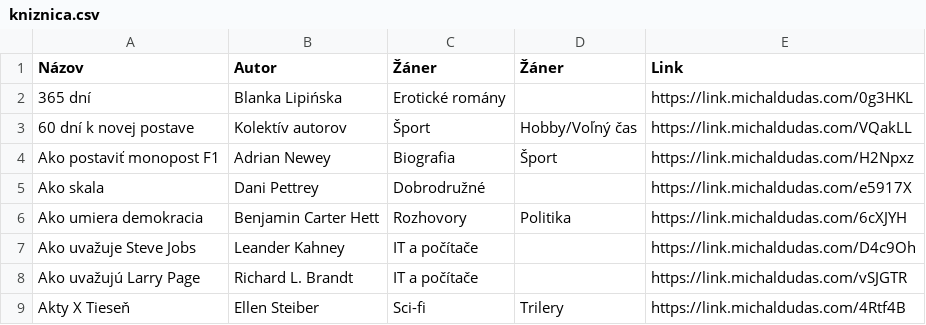
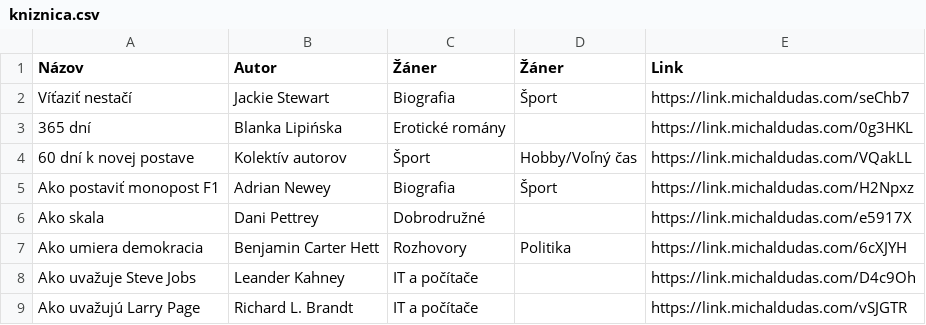
Before and after one commit to misko0709/misko0709.github.io, a CSV file: kniznica.csv, drawn as a sheet; only a part is shown; the shorter side is filled out with more unchanged rows.

Commit message:
Update book database via Web UI

```diff
--- a/kniznica.csv
+++ b/kniznica.csv
@@ -1,2 +1,3 @@
 Názov,Autor,Žáner,Žáner,Link
+Víťaziť nestačí,Jackie Stewart,Biografia,Šport,https://link.michaldudas.com/seChb7
 365 dní,Blanka Lipińska,Erotické romány,,https://link.michaldudas.com/0g3HKL
```
